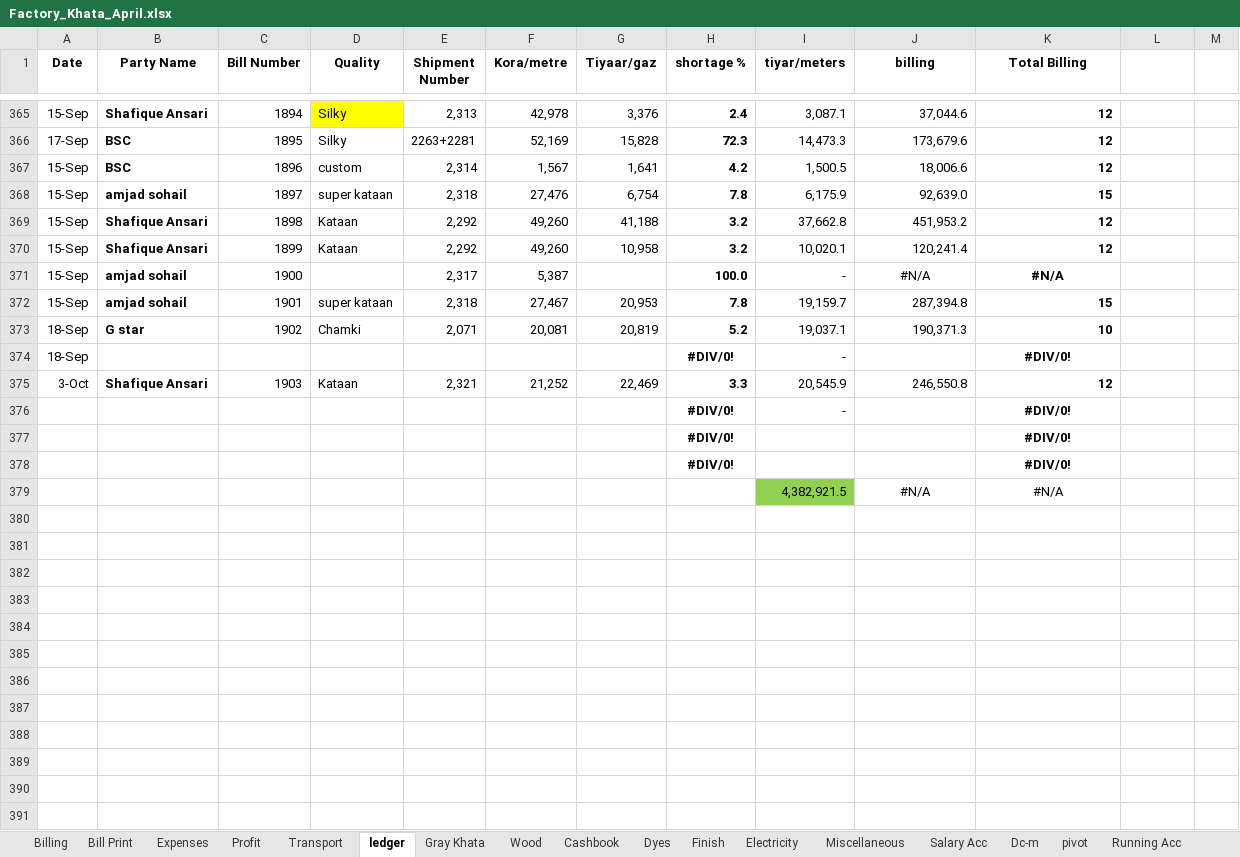
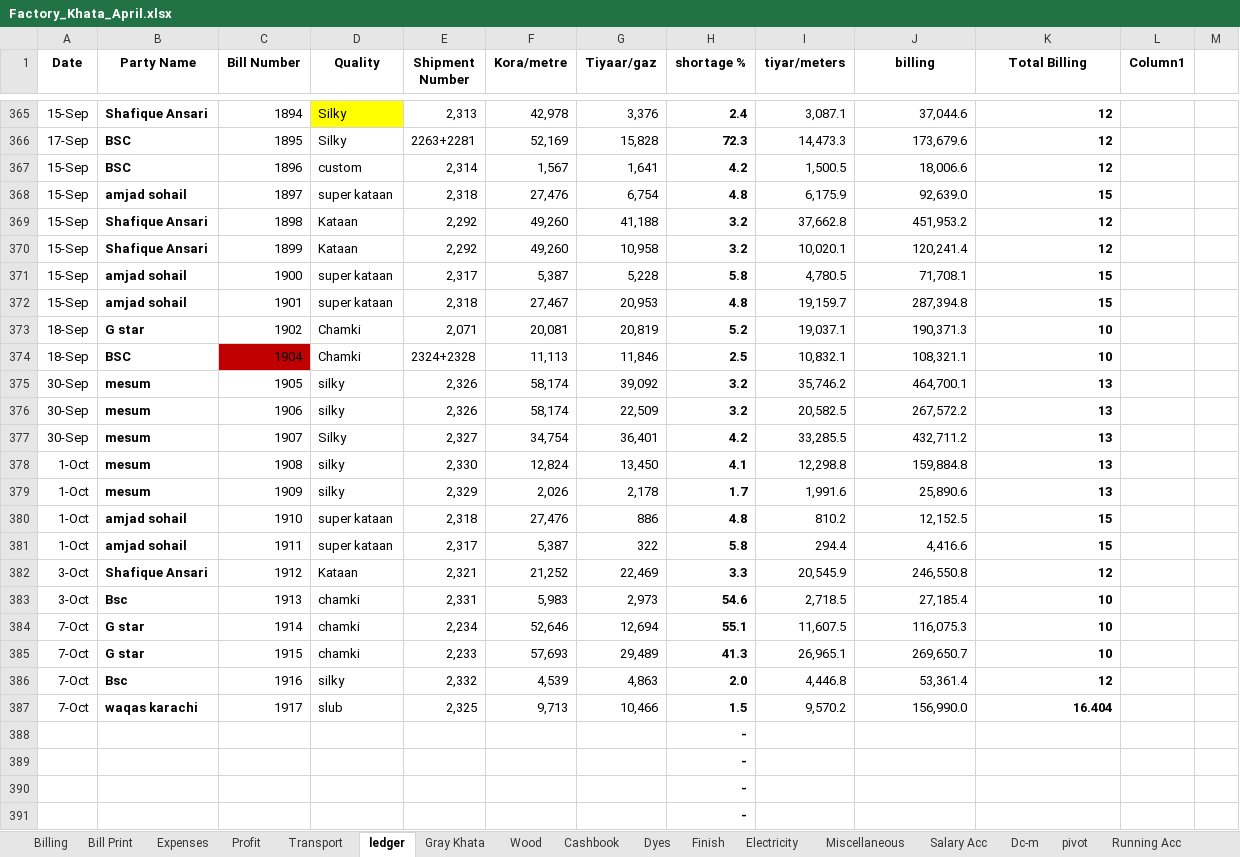
Before and after one commit to omerrazzaq4/Alhamd_April, an Excel workbook: Factory_Khata_April.xlsx, sheet ledger, drawn as a sheet; only a part is shown, gaps mark what is left out; values as stored, in another font and other column widths than the file's, no borders; charts and pictures and conditional formats and table styles not drawn; removed rows and columns are numbered as before the commit, all else as after; the diff covers the shown part only; the diff names each change by its address in the sheet, - before the commit and + after, or states it on an @@ line.

```diff
--- a/Factory_Khata_April.xlsx (sheet ledger)
+++ b/Factory_Khata_April.xlsx (sheet ledger)
-L1: (empty)
+L1: Column1
-H368 (shortage %): 7.8
+H368 (shortage %): 4.8
-D371 (Quality): (empty)
+D371 (Quality): super kataan
-G371 (Tiyaar/gaz): (empty)
+G371 (Tiyaar/gaz): 5,228
-H371 (shortage %): 100.0
+H371 (shortage %): 5.8
-I371 (tiyar/meters): -
+I371 (tiyar/meters): 4,780.5
-J371 (billing): #N/A
+J371 (billing): 71,708.1
-J371:K371 alignment: center
+J371:K371 alignment: right
-K371 (Total Billing): #N/A
+K371 (Total Billing): 15
-H372 (shortage %): 7.8
+H372 (shortage %): 4.8
-row 374: 18-Sep |  |  |  |  |  |  | #DIV/0! | - |  | #DIV/0!
+row 374: 18-Sep | BSC | 1904 | Chamki | 2324+2328 | 11,113 | 11,846 | 2.5 | 10,832.1 | 108,321.1 | 10
+row 375: 30-Sep | mesum | 1905 | silky | 2,326 | 58,174 | 39,092 | 3.2 | 35,746.2 | 464,700.1 | 13
+row 376: 30-Sep | mesum | 1906 | silky | 2,326 | 58,174 | 22,509 | 3.2 | 20,582.5 | 267,572.2 | 13
+row 377: 30-Sep | mesum | 1907 | Silky | 2,327 | 34,754 | 36,401 | 4.2 | 33,285.5 | 432,711.2 | 13
+row 378: 1-Oct | mesum | 1908 | silky | 2,330 | 12,824 | 13,450 | 4.1 | 12,298.8 | 159,884.8 | 13
+row 379: 1-Oct | mesum | 1909 | silky | 2,329 | 2,026 | 2,178 | 1.7 | 1,991.6 | 25,890.6 | 13
+row 380: 1-Oct | amjad sohail | 1910 | super kataan | 2,318 | 27,476 | 886 | 4.8 | 810.2 | 12,152.5 | 15
+row 381: 1-Oct | amjad sohail | 1911 | super kataan | 2,317 | 5,387 | 322 | 5.8 | 294.4 | 4,416.6 | 15
-C382 (Bill Number): 1903
+C382 (Bill Number): 1912
-row 376:  |  |  |  |  |  |  | #DIV/0! | - |  | #DIV/0!
-row 377:  |  |  |  |  |  |  | #DIV/0! |  |  | #DIV/0!
-row 378:  |  |  |  |  |  |  | #DIV/0! |  |  | #DIV/0!
-row 379:  |  |  |  |  |  |  |  | 4,382,921.5 | #N/A | #N/A
+row 383: 3-Oct | Bsc | 1913 | chamki | 2,331 | 5,983 | 2,973 | 54.6 | 2,718.5 | 27,185.4 | 10
+row 384: 7-Oct | G star | 1914 | chamki | 2,234 | 52,646 | 12,694 | 55.1 | 11,607.5 | 116,075.3 | 10
+row 385: 7-Oct | G star | 1915 | chamki | 2,233 | 57,693 | 29,489 | 41.3 | 26,965.1 | 269,650.7 | 10
+row 386: 7-Oct | Bsc | 1916 | silky | 2,332 | 4,539 | 4,863 | 2.0 | 4,446.8 | 53,361.4 | 12
+row 387: 7-Oct | waqas karachi | 1917 | slub | 2,325 | 9,713 | 10,466 | 1.5 | 9,570.2 | 156,990.0 | 16.404
+row 388:  |  |  |  |  |  |  | -
+row 389:  |  |  |  |  |  |  | -
+row 390:  |  |  |  |  |  |  | -
+row 391:  |  |  |  |  |  |  | -
```
Also changed, not shown: 4 added rows, 89 edited cells and cell formats elsewhere in this sheet, sheet Cashbook, sheet pivot, sheet Wood, sheet Billing, sheet Finish, sheet Transport, 6 more sheets, formulas that keep their value, hidden cells, charts or pictures.
